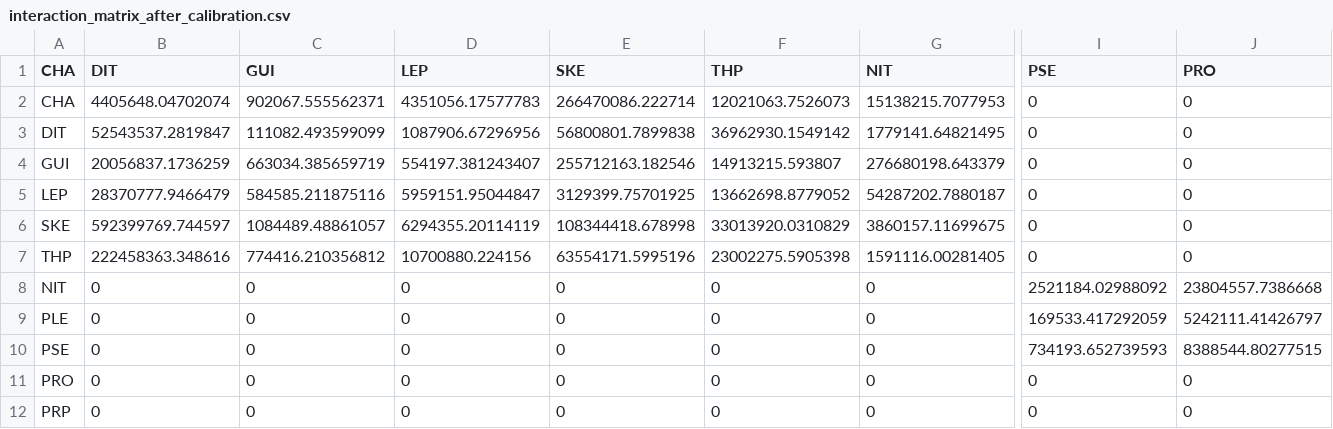
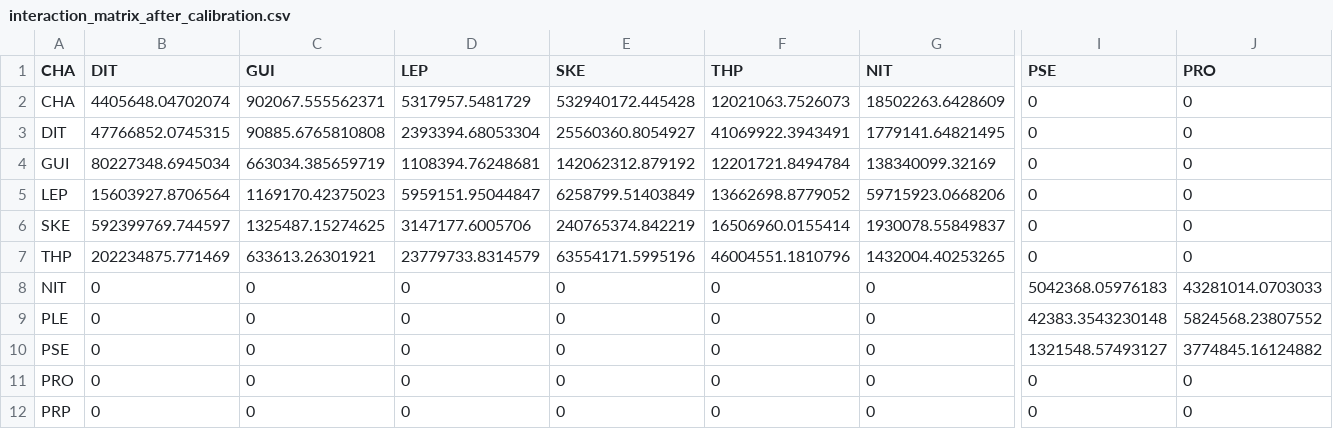
Before and after one commit to CoraliePicoche/SeedBank, a CSV file: output/modelv2.1/interaction_matrix_after_calibration.csv, drawn as a sheet; only a part is shown, gaps mark what is left out; the diff covers the shown part only; the diff names each change by its address in the sheet, - before the commit and + after, or states it on an @@ line.

```diff
--- a/output/modelv2.1/interaction_matrix_after_calibration.csv
+++ b/output/modelv2.1/interaction_matrix_after_calibration.csv
-D2 (LEP): 4351056.17577783
+D2 (LEP): 5317957.5481729
-E2 (SKE): 266470086.222714
+E2 (SKE): 532940172.445428
-G2 (NIT): 15138215.7077953
+G2 (NIT): 18502263.6428609
-B3 (DIT): 52543537.2819847
+B3 (DIT): 47766852.0745315
-C3 (GUI): 111082.493599099
+C3 (GUI): 90885.6765810808
-D3 (LEP): 1087906.67296956
+D3 (LEP): 2393394.68053304
-E3 (SKE): 56800801.7899838
+E3 (SKE): 25560360.8054927
-F3 (THP): 36962930.1549142
+F3 (THP): 41069922.3943491
-B4 (DIT): 20056837.1736259
+B4 (DIT): 80227348.6945034
-D4 (LEP): 554197.381243407
+D4 (LEP): 1108394.76248681
-E4 (SKE): 255712163.182546
+E4 (SKE): 142062312.879192
-F4 (THP): 14913215.593807
+F4 (THP): 12201721.8494784
-G4 (NIT): 276680198.643379
+G4 (NIT): 138340099.32169
-B5 (DIT): 28370777.9466479
+B5 (DIT): 15603927.8706564
-C5 (GUI): 584585.211875116
+C5 (GUI): 1169170.42375023
-E5 (SKE): 3129399.75701925
+E5 (SKE): 6258799.51403849
-G5 (NIT): 54287202.7880187
+G5 (NIT): 59715923.0668206
-C6 (GUI): 1084489.48861057
+C6 (GUI): 1325487.15274625
-D6 (LEP): 6294355.20114119
+D6 (LEP): 3147177.6005706
-E6 (SKE): 108344418.678998
+E6 (SKE): 240765374.842219
-F6 (THP): 33013920.0310829
+F6 (THP): 16506960.0155414
-G6 (NIT): 3860157.11699675
+G6 (NIT): 1930078.55849837
-B7 (DIT): 222458363.348616
+B7 (DIT): 202234875.771469
-C7 (GUI): 774416.210356812
+C7 (GUI): 633613.26301921
-D7 (LEP): 10700880.224156
+D7 (LEP): 23779733.8314579
-F7 (THP): 23002275.5905398
+F7 (THP): 46004551.1810796
-G7 (NIT): 1591116.00281405
+G7 (NIT): 1432004.40253265
-I8 (PSE): 2521184.02988092
+I8 (PSE): 5042368.05976183
-J8 (PRO): 23804557.7386668
+J8 (PRO): 43281014.0703033
-I9 (PSE): 169533.417292059
+I9 (PSE): 42383.3543230148
-J9 (PRO): 5242111.41426797
+J9 (PRO): 5824568.23807552
-I10 (PSE): 734193.652739593
+I10 (PSE): 1321548.57493127
-J10 (PRO): 8388544.80277515
+J10 (PRO): 3774845.16124882
```
Also changed, not shown: 5 edited cells elsewhere in this file, output/modelv1.1/interaction_matrix_after_calibration.csv, output/modelv1.1/list_simulation_calibration.csv, 41 other files.
